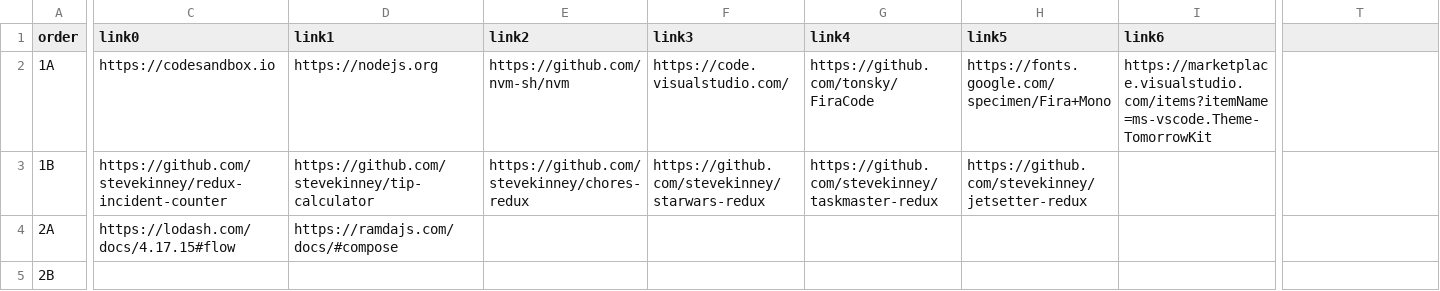
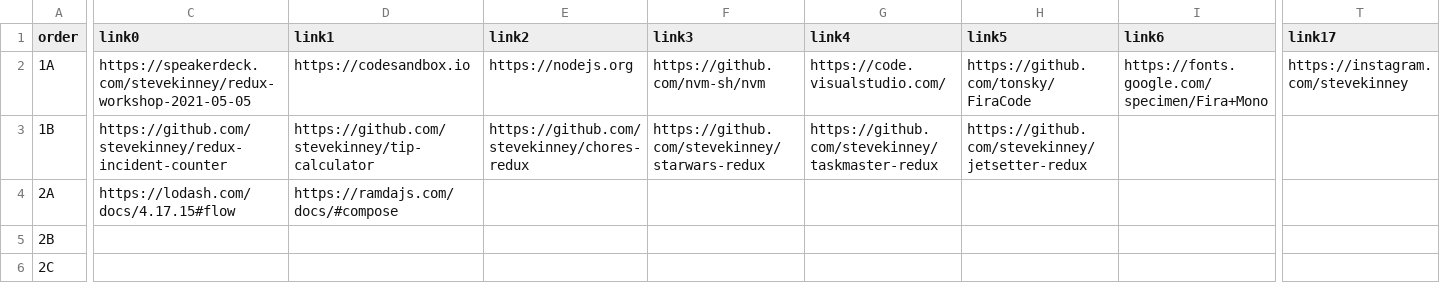
Before and after one commit to stevekinney/redux-fundamentals, a CSV file: links.csv, drawn as a sheet; only a part is shown, gaps mark what is left out; the shorter side is filled out with more unchanged rows; the diff covers the shown part only; the diff names each change by its address in the sheet, - before the commit and + after, or states it on an @@ line.

```diff
--- a/links.csv
+++ b/links.csv
-T1: (empty)
+T1: link17
-C2 (link0): https://codesandbox.io
+C2 (link0): https://speakerdeck.com/stevekinney/redux-workshop-2021-05-05
-D2 (link1): https://nodejs.org
+D2 (link1): https://codesandbox.io
-E2 (link2): https://github.com/nvm-sh/nvm
+E2 (link2): https://nodejs.org
-F2 (link3): https://code.visualstudio.com/
+F2 (link3): https://github.com/nvm-sh/nvm
-G2 (link4): https://github.com/tonsky/FiraCode
+G2 (link4): https://code.visualstudio.com/
-H2 (link5): https://fonts.google.com/specimen/Fira+Mono
+H2 (link5): https://github.com/tonsky/FiraCode
-I2 (link6): https://marketplace.visualstudio.com/items?itemName=ms-vscode.Theme-TomorrowKit
+I2 (link6): https://fonts.google.com/specimen/Fira+Mono
-T2 (link17): (empty)
+T2 (link17): https://instagram.com/stevekinney
```
Also changed, not shown: 10 edited cells elsewhere in this file, lessons.csv, 43 other files.
